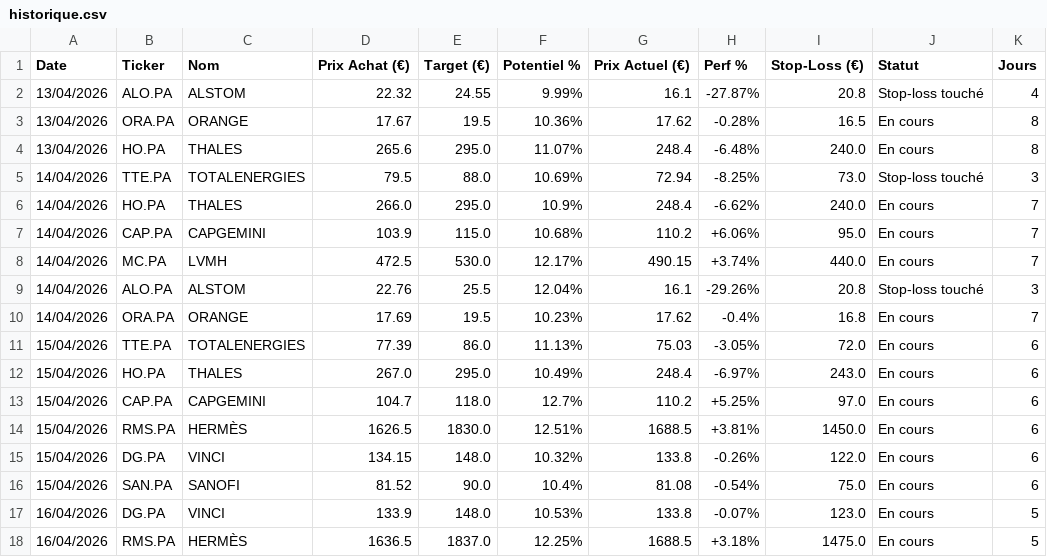
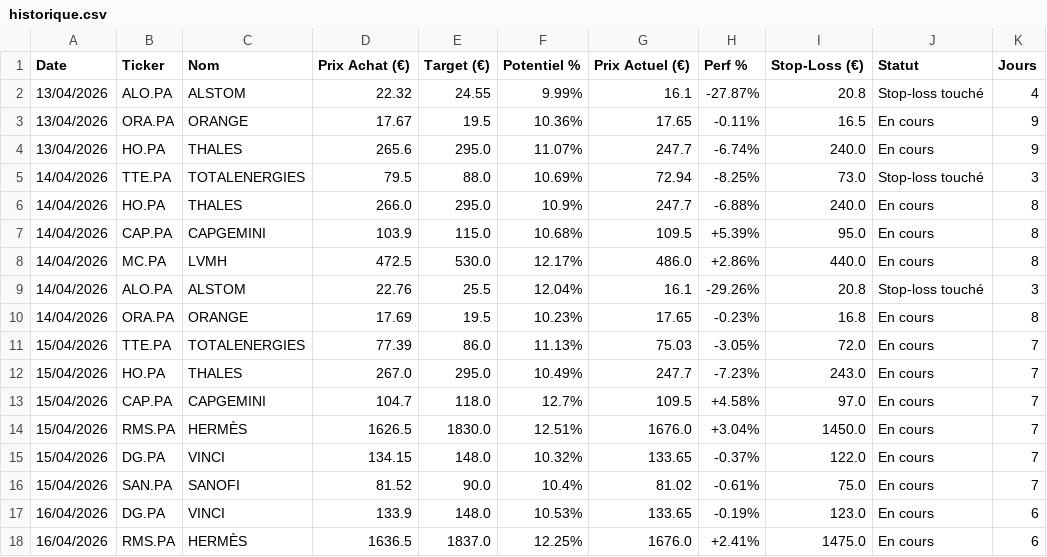
Before and after one commit to mikesyl/agent-bourse, a CSV file: historique.csv, drawn as a sheet; only a part is shown; the diff covers the shown part only.

Commit message:
Mise a jour tracker

```diff
--- a/historique.csv
+++ b/historique.csv
@@ -2,17 +2,17 @@ Date,Ticker,Nom,Prix Achat (€),Target (€),Potentiel %,Prix Actuel (€),Perf
 13/04/2026,ALO.PA,ALSTOM,22.32,24.55,9.99%,16.1,-27.87%,20.8,Stop-loss touché,4
-13/04/2026,ORA.PA,ORANGE,17.67,19.5,10.36%,17.62,-0.28%,16.5,En cours,8
-13/04/2026,HO.PA,THALES,265.6,295.0,11.07%,248.4,-6.48%,240.0,En cours,8
+13/04/2026,ORA.PA,ORANGE,17.67,19.5,10.36%,17.65,-0.11%,16.5,En cours,9
+13/04/2026,HO.PA,THALES,265.6,295.0,11.07%,247.7,-6.74%,240.0,En cours,9
 14/04/2026,TTE.PA,TOTALENERGIES,79.5,88.0,10.69%,72.94,-8.25%,73.0,Stop-loss touché,3
-14/04/2026,HO.PA,THALES,266.0,295.0,10.9%,248.4,-6.62%,240.0,En cours,7
-14/04/2026,CAP.PA,CAPGEMINI,103.9,115.0,10.68%,110.2,+6.06%,95.0,En cours,7
-14/04/2026,MC.PA,LVMH,472.5,530.0,12.17%,490.15,+3.74%,440.0,En cours,7
+14/04/2026,HO.PA,THALES,266.0,295.0,10.9%,247.7,-6.88%,240.0,En cours,8
+14/04/2026,CAP.PA,CAPGEMINI,103.9,115.0,10.68%,109.5,+5.39%,95.0,En cours,8
+14/04/2026,MC.PA,LVMH,472.5,530.0,12.17%,486.0,+2.86%,440.0,En cours,8
 14/04/2026,ALO.PA,ALSTOM,22.76,25.5,12.04%,16.1,-29.26%,20.8,Stop-loss touché,3
-14/04/2026,ORA.PA,ORANGE,17.69,19.5,10.23%,17.62,-0.4%,16.8,En cours,7
-15/04/2026,TTE.PA,TOTALENERGIES,77.39,86.0,11.13%,75.03,-3.05%,72.0,En cours,6
-15/04/2026,HO.PA,THALES,267.0,295.0,10.49%,248.4,-6.97%,243.0,En cours,6
-15/04/2026,CAP.PA,CAPGEMINI,104.7,118.0,12.7%,110.2,+5.25%,97.0,En cours,6
-15/04/2026,RMS.PA,HERMÈS,1626.5,1830.0,12.51%,1688.5,+3.81%,1450.0,En cours,6
-15/04/2026,DG.PA,VINCI,134.15,148.0,10.32%,133.8,-0.26%,122.0,En cours,6
-15/04/2026,SAN.PA,SANOFI,81.52,90.0,10.4%,81.08,-0.54%,75.0,En cours,6
-16/04/2026,DG.PA,VINCI,133.9,148.0,10.53%,133.8,-0.07%,123.0,En cours,5
-16/04/2026,RMS.PA,HERMÈS,1636.5,1837.0,12.25%,1688.5,+3.18%,1475.0,En cours,5
+14/04/2026,ORA.PA,ORANGE,17.69,19.5,10.23%,17.65,-0.23%,16.8,En cours,8
+15/04/2026,TTE.PA,TOTALENERGIES,77.39,86.0,11.13%,75.03,-3.05%,72.0,En cours,7
+15/04/2026,HO.PA,THALES,267.0,295.0,10.49%,247.7,-7.23%,243.0,En cours,7
+15/04/2026,CAP.PA,CAPGEMINI,104.7,118.0,12.7%,109.5,+4.58%,97.0,En cours,7
+15/04/2026,RMS.PA,HERMÈS,1626.5,1830.0,12.51%,1676.0,+3.04%,1450.0,En cours,7
+15/04/2026,DG.PA,VINCI,134.15,148.0,10.32%,133.65,-0.37%,122.0,En cours,7
+15/04/2026,SAN.PA,SANOFI,81.52,90.0,10.4%,81.02,-0.61%,75.0,En cours,7
+16/04/2026,DG.PA,VINCI,133.9,148.0,10.53%,133.65,-0.19%,123.0,En cours,6
+16/04/2026,RMS.PA,HERMÈS,1636.5,1837.0,12.25%,1676.0,+2.41%,1475.0,En cours,6
```
Also changed, not shown: 3 added rows and 59 edited cells elsewhere in this file.
